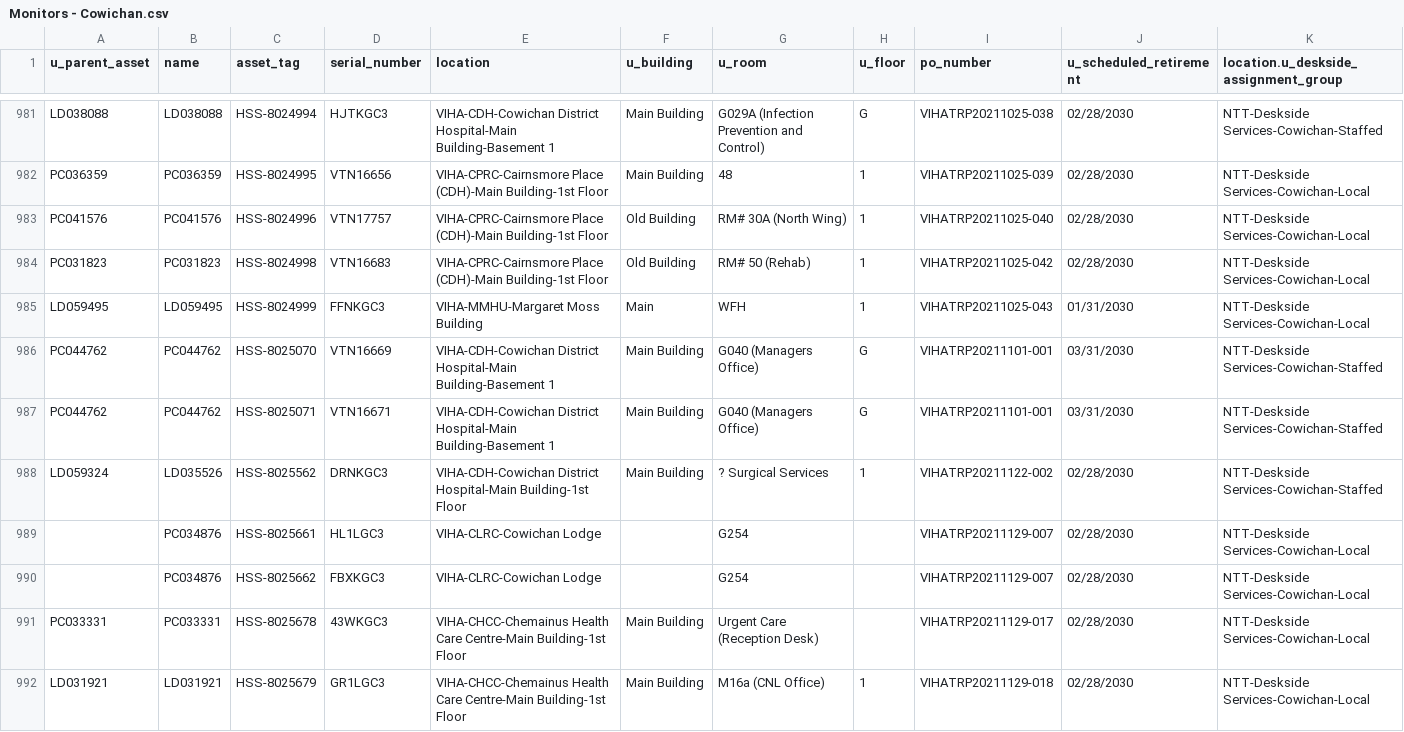
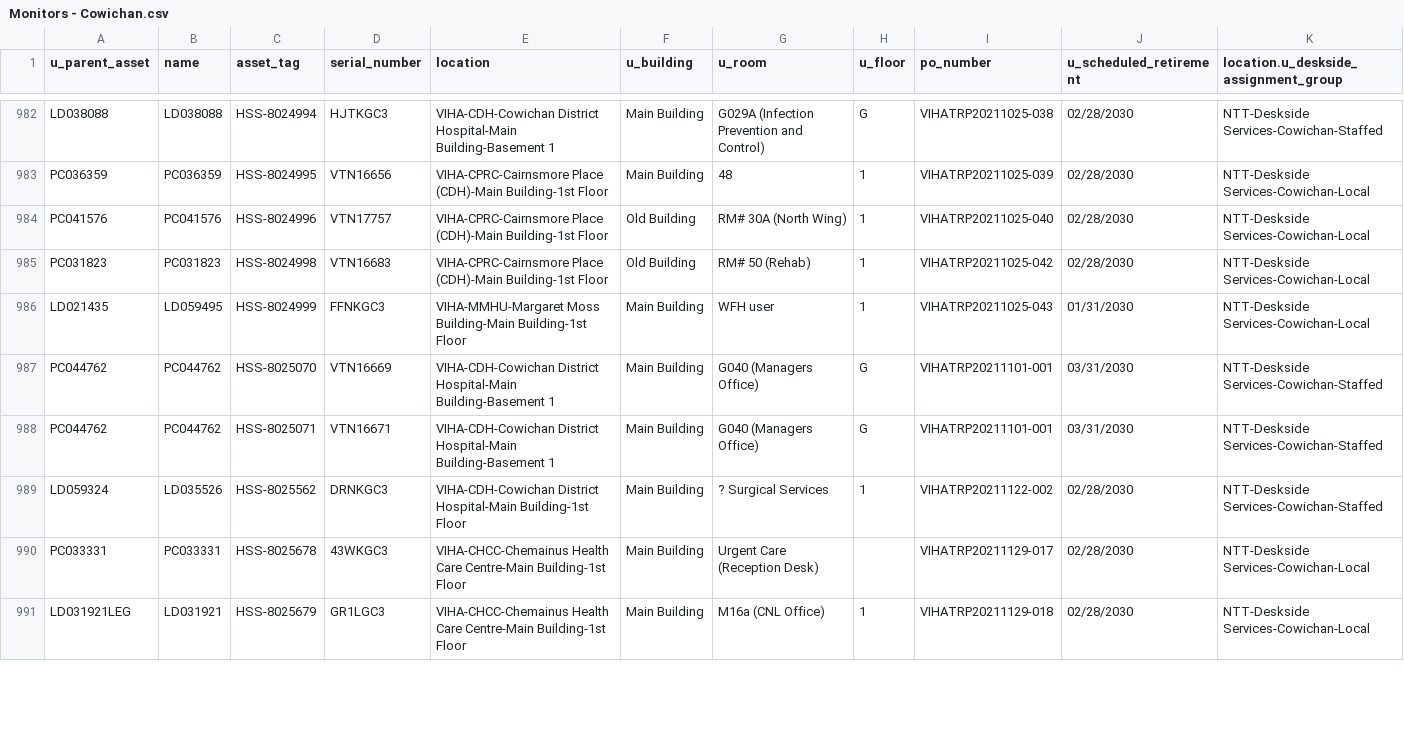
Before and after one commit to digbysa/New-Inventory-Tool, a CSV file: Data/Cowichan/Monitors - Cowichan.csv, drawn as a sheet; only a part is shown, gaps mark what is left out; the diff covers the shown part only.

```diff
--- a/Data/Cowichan/Monitors - Cowichan.csv
+++ b/Data/Cowichan/Monitors - Cowichan.csv
@@ -984,3 +985,3 @@
 "PC031823","PC031823","HSS-8024998","VTN16683","VIHA-CPRC-Cairnsmore Place (CDH)-Main Building-1st Floor","Old Building","RM# 50 (Rehab)","1","VIHATRP20211025-042","02/28/2030","NTT-Deskside Services-Cowichan-Local"
-"LD059495","LD059495","HSS-8024999","FFNKGC3","VIHA-MMHU-Margaret Moss Building","Main","WFH","1","VIHATRP20211025-043","01/31/2030","NTT-Deskside Services-Cowichan-Local"
+"LD021435","LD059495","HSS-8024999","FFNKGC3","VIHA-MMHU-Margaret Moss Building-Main Building-1st Floor","Main Building","WFH user","1","VIHATRP20211025-043","01/31/2030","NTT-Deskside Services-Cowichan-Local"
 "PC044762","PC044762","HSS-8025070","VTN16669","VIHA-CDH-Cowichan District Hospital-Main Building-Basement 1","Main Building","G040 (Managers Office)","G","VIHATRP20211101-001","03/31/2030","NTT-Deskside Services-Cowichan-Staffed"
@@ -988,5 +989,3 @@
 "LD059324","LD035526","HSS-8025562","DRNKGC3","VIHA-CDH-Cowichan District Hospital-Main Building-1st Floor","Main Building","? Surgical Services","1","VIHATRP20211122-002","02/28/2030","NTT-Deskside Services-Cowichan-Staffed"
-"","PC034876","HSS-8025661","HL1LGC3","VIHA-CLRC-Cowichan Lodge","","G254","","VIHATRP20211129-007","02/28/2030","NTT-Deskside Services-Cowichan-Local"
-"","PC034876","HSS-8025662","FBXKGC3","VIHA-CLRC-Cowichan Lodge","","G254","","VIHATRP20211129-007","02/28/2030","NTT-Deskside Services-Cowichan-Local"
 "PC033331","PC033331","HSS-8025678","43WKGC3","VIHA-CHCC-Chemainus Health Care Centre-Main Building-1st Floor","Main Building","Urgent Care (Reception Desk)","","VIHATRP20211129-017","02/28/2030","NTT-Deskside Services-Cowichan-Local"
-"LD031921","LD031921","HSS-8025679","GR1LGC3","VIHA-CHCC-Chemainus Health Care Centre-Main Building-1st Floor","Main Building","M16a (CNL Office)","1","VIHATRP20211129-018","02/28/2030","NTT-Deskside Services-Cowichan-Local"
+"LD031921LEG","LD031921","HSS-8025679","GR1LGC3","VIHA-CHCC-Chemainus Health Care Centre-Main Building-1st Floor","Main Building","M16a (CNL Office)","1","VIHATRP20211129-018","02/28/2030","NTT-Deskside Services-Cowichan-Local"
```
Also changed, not shown: 2 added rows, 2 removed rows and 11 edited cells elsewhere in this file, Data/NorthIsland/Monitors - NorthIsland.csv, Data/Victoria General/Computers - VictoriaGeneral.csv, 12 other files.
